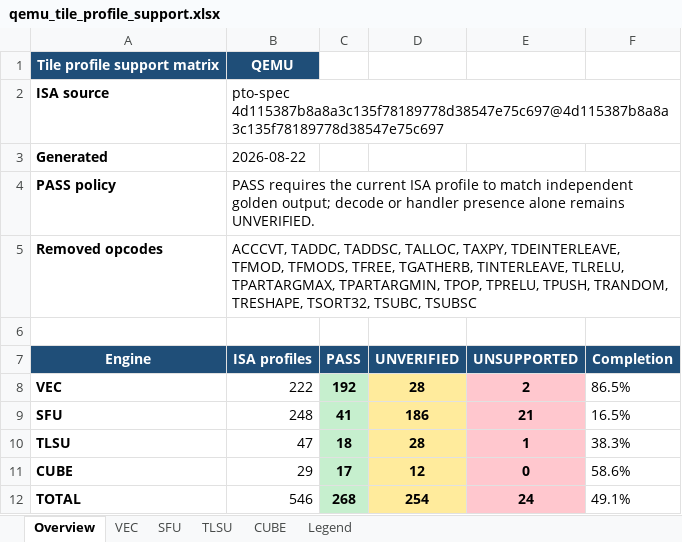
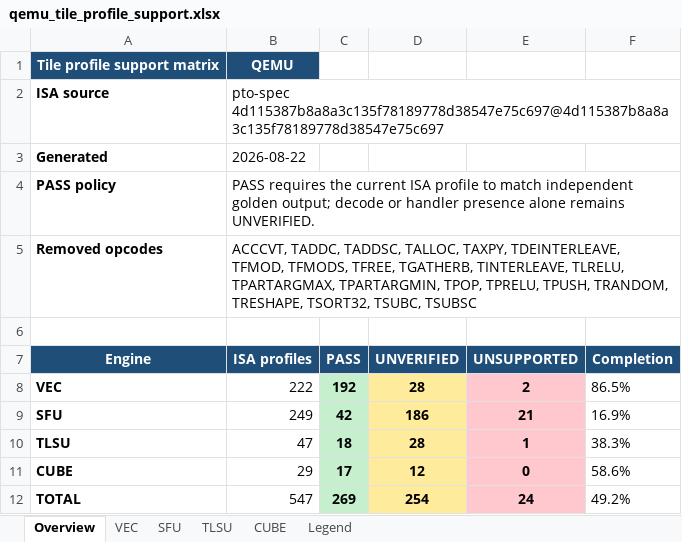
Before and after one commit to LinxISA/qemu, an Excel workbook: docs/linxisa/qemu_tile_profile_support.xlsx, sheet Overview, drawn as a sheet; values as stored, in another font and other column widths than the file's, no borders; the diff names each change by its address in the sheet, - before the commit and + after, or states it on an @@ line.

Commit message:
docs(qemu): refresh current profile matrix

```diff
--- a/docs/linxisa/qemu_tile_profile_support.xlsx (sheet Overview)
+++ b/docs/linxisa/qemu_tile_profile_support.xlsx (sheet Overview)
-B9 (ISA profiles): 248
+B9 (ISA profiles): 249
-C9 (PASS): 41
+C9 (PASS): 42
-F9 (Completion): 16.5%
+F9 (Completion): 16.9%
-B12 (ISA profiles): 546
+B12 (ISA profiles): 547
-C12 (PASS): 268
+C12 (PASS): 269
-F12 (Completion): 49.1%
+F12 (Completion): 49.2%
```
Also changed, not shown: sheet SFU.
